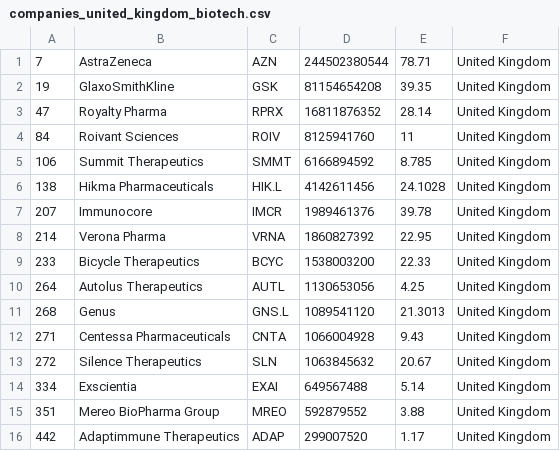
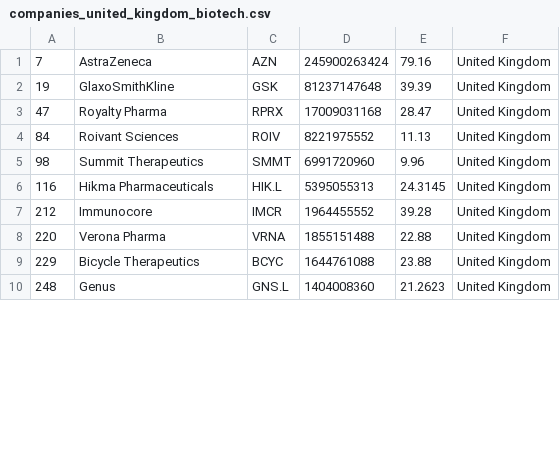
Before and after one commit to jkou02/merida-june-6-2024, a CSV file: companies_united_kingdom_biotech.csv, drawn as a sheet; only a part is shown; the diff covers the shown part only.

```diff
--- a/companies_united_kingdom_biotech.csv
+++ b/companies_united_kingdom_biotech.csv
@@ -1,16 +1,10 @@
-"7","AstraZeneca","AZN","244502380544","78.71","United Kingdom"
-"19","GlaxoSmithKline","GSK","81154654208","39.35","United Kingdom"
-"47","Royalty Pharma","RPRX","16811876352","28.14","United Kingdom"
-"84","Roivant Sciences","ROIV","8125941760","11","United Kingdom"
-"106","Summit Therapeutics","SMMT","6166894592","8.785","United Kingdom"
-"138","Hikma Pharmaceuticals","HIK.L","4142611456","24.1028","United Kingdom"
-"207","Immunocore","IMCR","1989461376","39.78","United Kingdom"
-"214","Verona Pharma","VRNA","1860827392","22.95","United Kingdom"
-"233","Bicycle Therapeutics","BCYC","1538003200","22.33","United Kingdom"
-"264","Autolus Therapeutics","AUTL","1130653056","4.25","United Kingdom"
-"268","Genus","GNS.L","1089541120","21.3013","United Kingdom"
-"271","Centessa Pharmaceuticals","CNTA","1066004928","9.43","United Kingdom"
-"272","Silence Therapeutics","SLN","1063845632","20.67","United Kingdom"
-"334","Exscientia","EXAI","649567488","5.14","United Kingdom"
-"351","Mereo BioPharma Group","MREO","592879552","3.88","United Kingdom"
-"442","Adaptimmune Therapeutics","ADAP","299007520","1.17","United Kingdom"
+"7","AstraZeneca","AZN","245900263424","79.16","United Kingdom"
+"19","GlaxoSmithKline","GSK","81237147648","39.39","United Kingdom"
+"47","Royalty Pharma","RPRX","17009031168","28.47","United Kingdom"
+"84","Roivant Sciences","ROIV","8221975552","11.13","United Kingdom"
+"98","Summit Therapeutics","SMMT","6991720960","9.96","United Kingdom"
+"116","Hikma Pharmaceuticals","HIK.L","5395055313","24.3145","United Kingdom"
+"212","Immunocore","IMCR","1964455552","39.28","United Kingdom"
+"220","Verona Pharma","VRNA","1855151488","22.88","United Kingdom"
+"229","Bicycle Therapeutics","BCYC","1644761088","23.88","United Kingdom"
+"248","Genus","GNS.L","1404008360","21.2623","United Kingdom"
```
Also changed, not shown: 10 added rows, 4 removed rows and 8 edited cells elsewhere in this file, companies-Biotech.csv, companies_france_biotech.csv, 1 other file.
